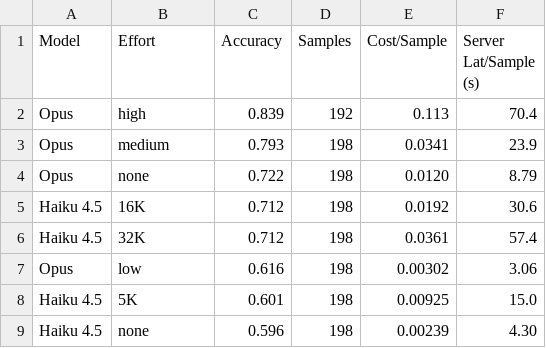
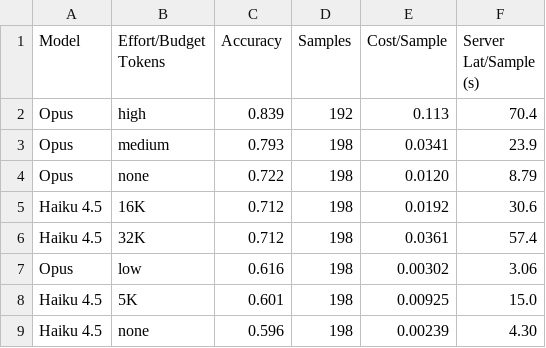
Before and after one commit to AgentOptimizer/agentopt, a CSV file: cached_results/gpqa_thinking_ablation.csv, drawn as a sheet.

```diff
--- a/cached_results/gpqa_thinking_ablation.csv
+++ b/cached_results/gpqa_thinking_ablation.csv
@@ -1,2 +1,2 @@
-Model,Effort,Accuracy,Samples,Cost/Sample,Server Lat/Sample (s)
+Model,Effort/Budget Tokens,Accuracy,Samples,Cost/Sample,Server Lat/Sample (s)
 Opus,high,0.839,192,0.113,70.4
```
Also changed, not shown: cached_results/bfcl/brute_force_results.csv.
